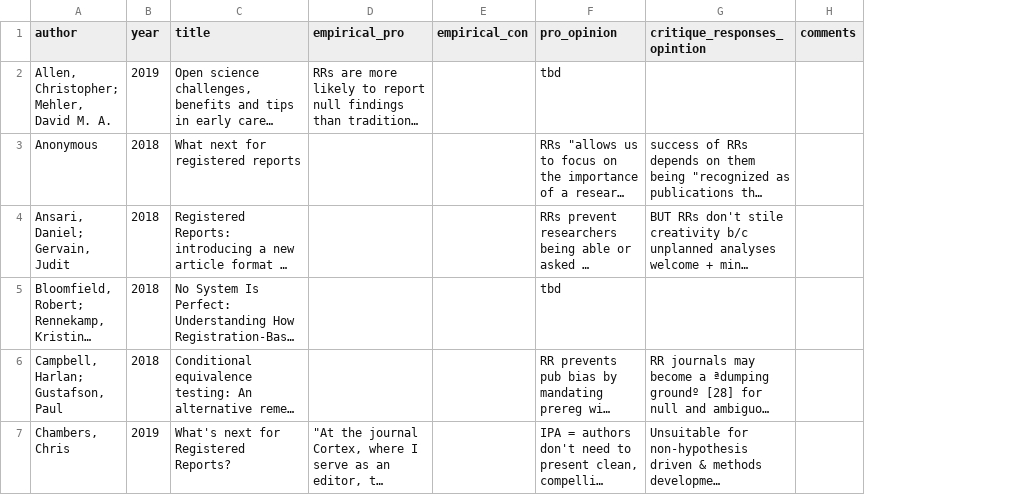
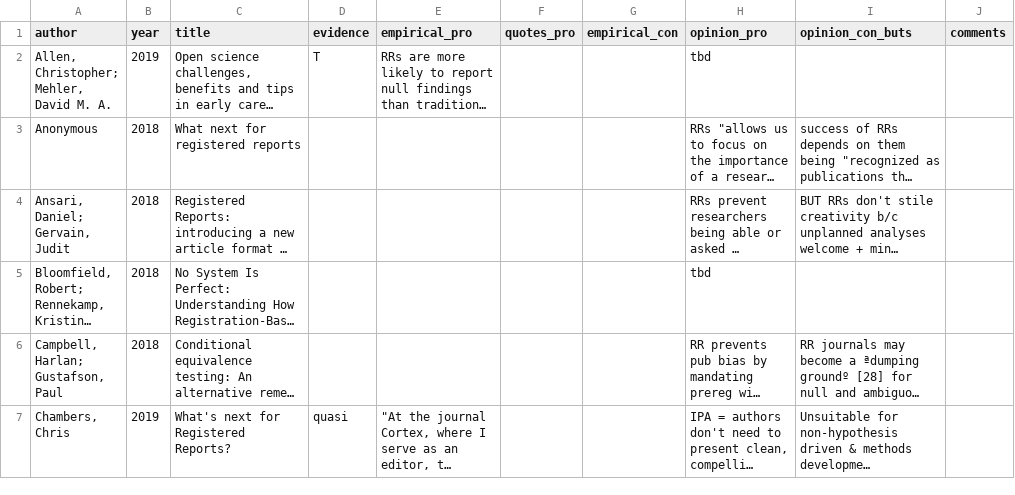
Before and after one commit to NeuroJackie/rr_funding, a CSV file: mini_review/data/analysis_not_noted.csv, drawn as a sheet; only a part is shown; long unchanged cells end in …; addresses are those after the commit; the diff covers the shown part only; the diff names each change by its address in the sheet, - before the commit and + after, or states it on an @@ line.

```diff
--- a/mini_review/data/analysis_not_noted.csv
+++ b/mini_review/data/analysis_not_noted.csv
+column D (evidence), rows 2-7: T |  |  |  |  | quasi
+column F (quotes_pro), empty
-H1: pro_opinion
+H1: opinion_pro
-I1: critique_responses_opintion
+I1: opinion_con_buts
```
Also changed, not shown: 6 edited cells elsewhere in this file, mini_review/data/analysis_noted.csv.
